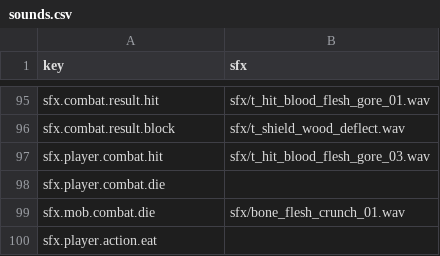
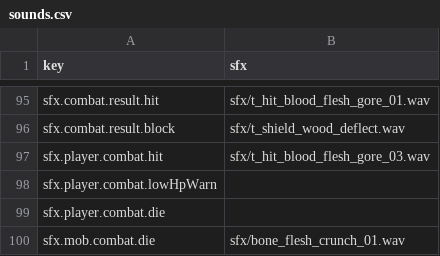
Before and after one commit to bjsp123/rl2, a CSV file: assets/data/sounds.csv, drawn as a sheet; only a part is shown, gaps mark what is left out; the shorter side is filled out with more unchanged rows; the diff names each change by its address in the sheet, - before the commit and + after, or states it on an @@ line.

```diff
--- a/assets/data/sounds.csv
+++ b/assets/data/sounds.csv
+row 98: sfx.player.combat.lowHpWarn
```
Also changed, not shown: 43 other files.
